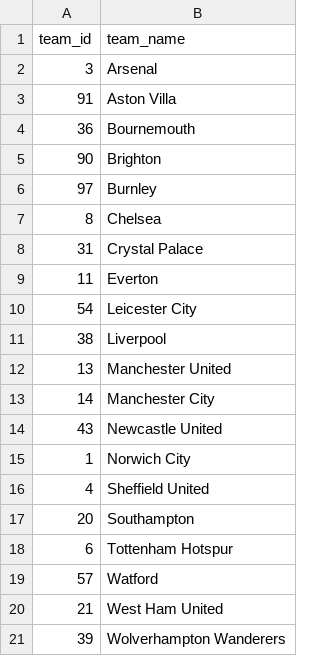
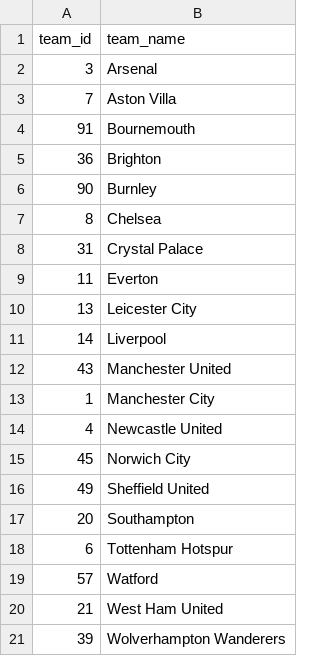
Before and after one commit to WaryPainter/FPL-Squad-Optimiser, a CSV file: data/team_ref.csv, drawn as a sheet.

```diff
--- a/data/team_ref.csv
+++ b/data/team_ref.csv
@@ -2,6 +2,6 @@ team_id,team_name
 3,Arsenal
-91,Aston Villa
-36,Bournemouth
-90,Brighton
-97,Burnley
+7,Aston Villa
+91,Bournemouth
+36,Brighton
+90,Burnley
 8,Chelsea
@@ -9,9 +9,9 @@ team_id,team_name
 11,Everton
-54,Leicester City
-38,Liverpool
-13,Manchester United
-14,Manchester City
-43,Newcastle United
-1,Norwich City
-4,Sheffield United
+13,Leicester City
+14,Liverpool
+43,Manchester United
+1,Manchester City
+4,Newcastle United
+45,Norwich City
+49,Sheffield United
 20,Southampton
```
Also changed, not shown: 3 other files.
